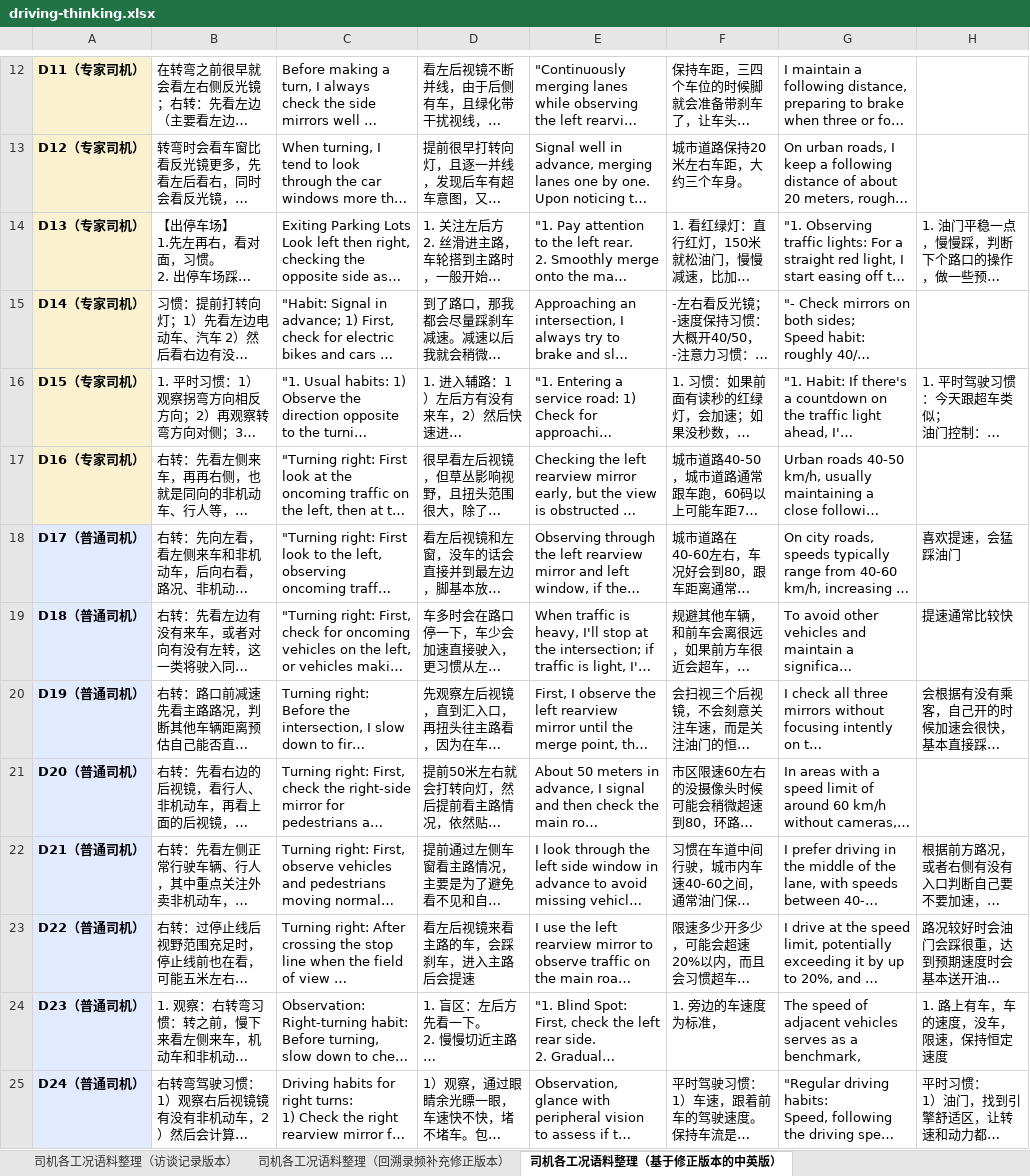
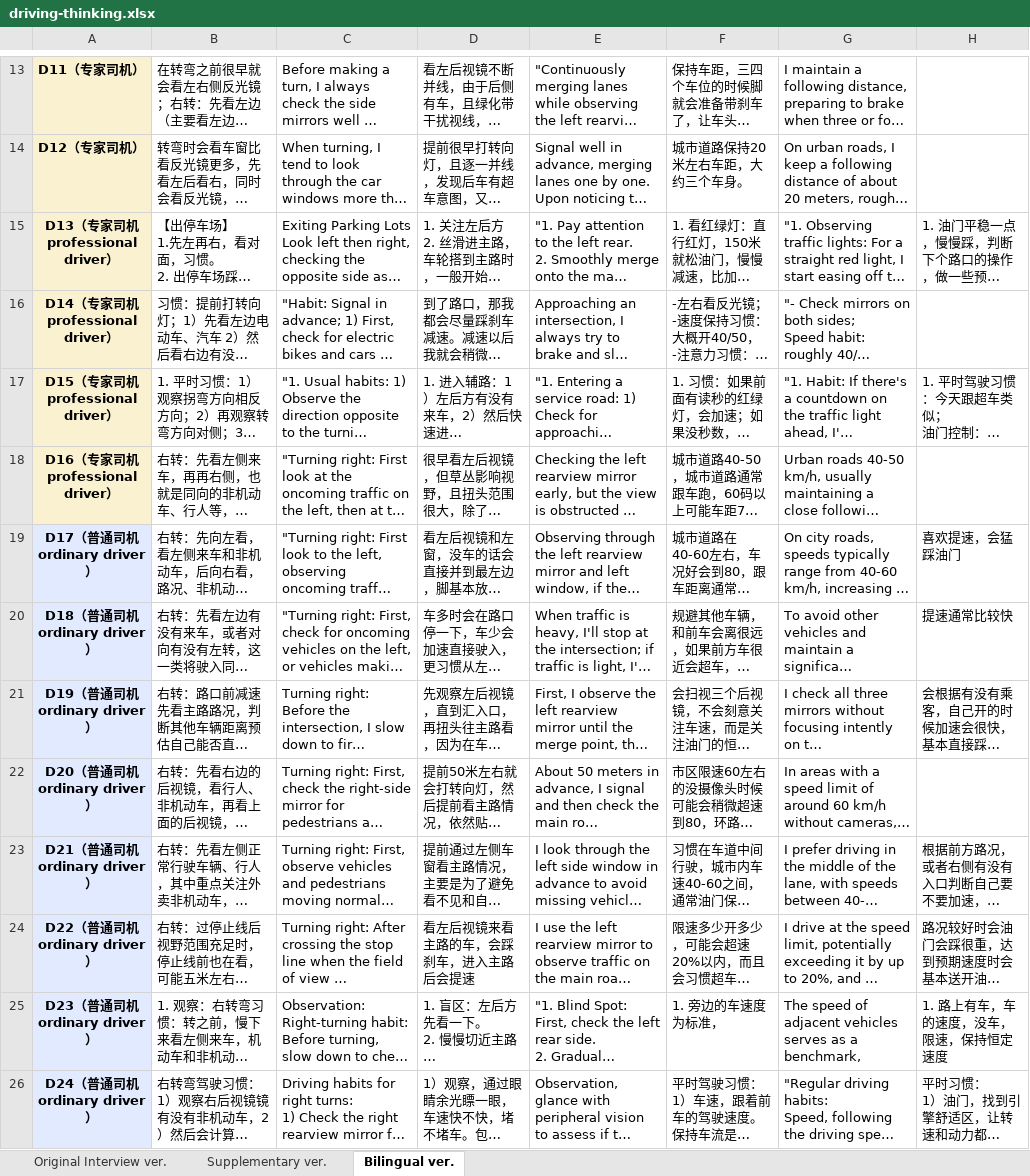
Before and after one commit to AIR-DISCOVER/Driving-Thinking-Dataset, an Excel workbook: dataset/driving-thinking.xlsx, sheet Bilingual ver., drawn as a sheet; only a part is shown, gaps mark what is left out; long unchanged cells end in …; values as stored, in another font and other column widths than the file's, no borders; addresses are those after the commit; the diff covers the shown part only; the diff names each change by its address in the sheet, - before the commit and + after, or states it on an @@ line.

Commit message:
Update driving-thinking.xlsx
update bilingual header

```diff
--- a/dataset/driving-thinking.xlsx (sheet Bilingual ver.)
+++ b/dataset/driving-thinking.xlsx (sheet Bilingual ver.)
-sheet tab: 司机各工况语料整理（访谈记录版本）
+sheet tab: Original Interview ver.
-sheet tab: 司机各工况语料整理（回溯录频补充修正版本）
+sheet tab: Supplementary ver.
-sheet tab: 司机各工况语料整理（基于修正版本的中英版）
+sheet tab: Bilingual ver.
-A15: D13（专家司机）
+A15: D13（专家司机 professional driver）
-A16: D14（专家司机）
+A16: D14（专家司机 professional driver）
-A17: D15（专家司机）
+A17: D15（专家司机 professional driver）
-A18: D16（专家司机）
+A18: D16（专家司机 professional driver）
-A19: D17（普通司机）
+A19: D17（普通司机 ordinary driver）
-A20: D18（普通司机）
+A20: D18（普通司机 ordinary driver）
-A21: D19（普通司机）
+A21: D19（普通司机 ordinary driver）
-A22: D20（普通司机）
+A22: D20（普通司机 ordinary driver）
-A23: D21（普通司机）
+A23: D21（普通司机 ordinary driver）
-A24: D22（普通司机）
+A24: D22（普通司机 ordinary driver）
-A25: D23（普通司机）
+A25: D23（普通司机 ordinary driver）
-A26: D24（普通司机）
+A26: D24（普通司机 ordinary driver）
```
Also changed, not shown: 2 added rows, 1 removed row and 10 edited cells elsewhere in this sheet.
